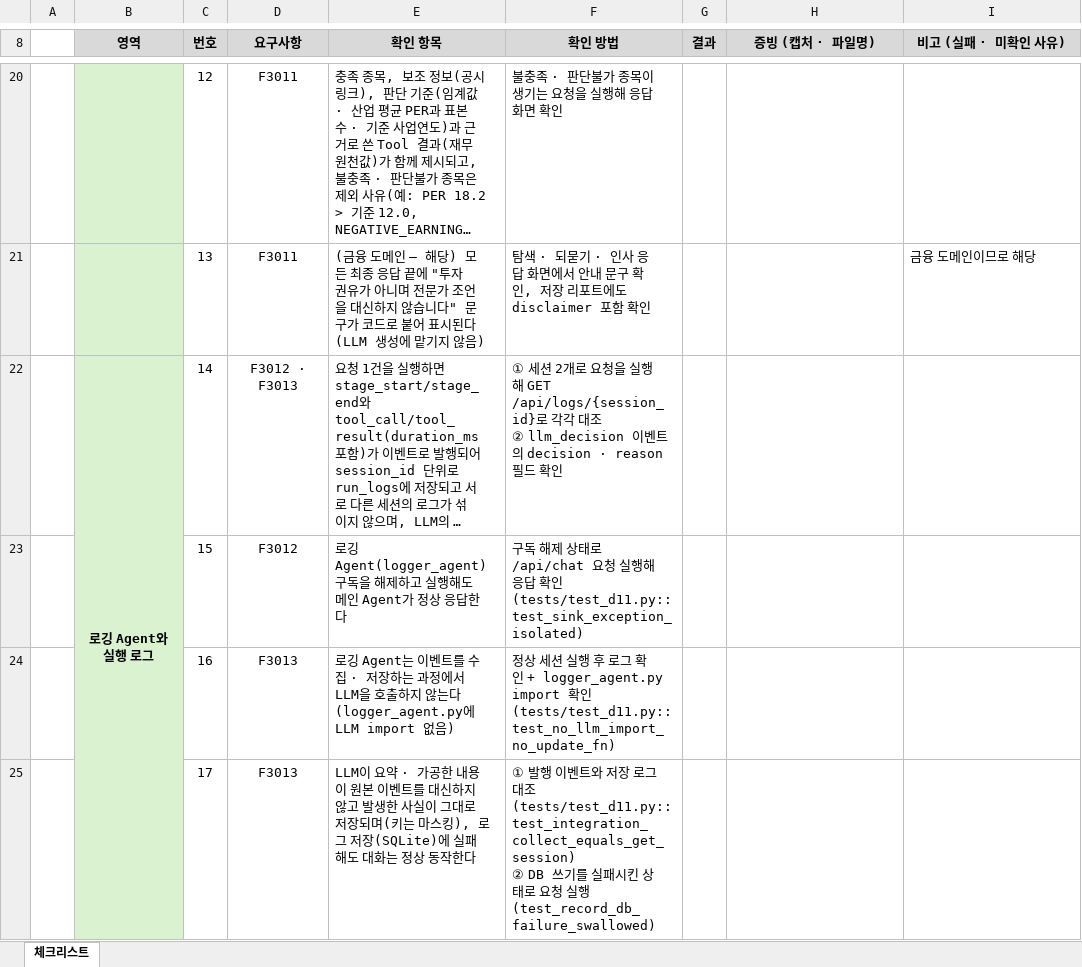
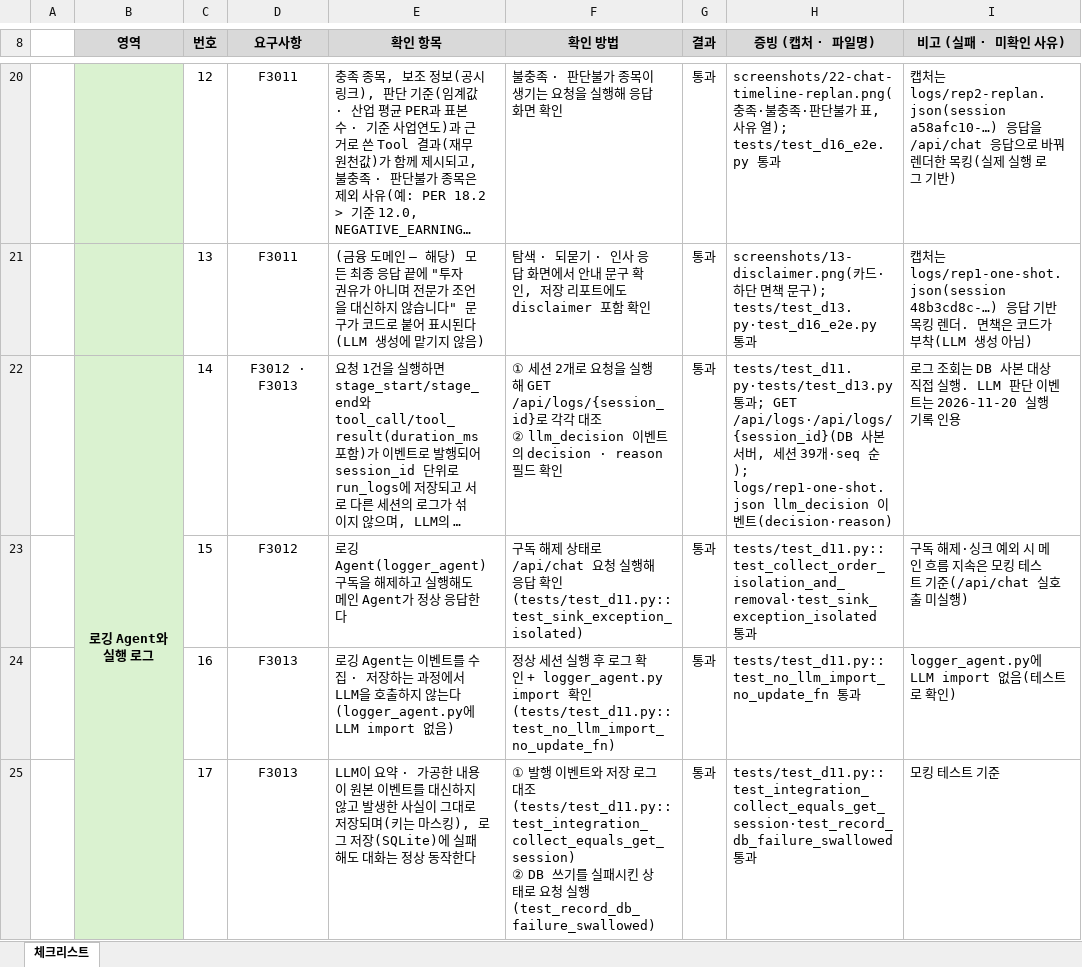
Before and after one commit to mojunsul/invest-helper, an Excel workbook: docs/셀프체크리스트_투자도우미.xlsx, sheet 체크리스트, drawn as a sheet; only a part is shown, gaps mark what is left out; long unchanged cells end in …; values as stored, in another font and other column widths than the file's, no borders; conditional formats not drawn; the diff covers the shown part only; the diff names each change by its address in the sheet, - before the commit and + after, or states it on an @@ line.

```diff
--- a/docs/셀프체크리스트_투자도우미.xlsx (sheet 체크리스트)
+++ b/docs/셀프체크리스트_투자도우미.xlsx (sheet 체크리스트)
-G20:G25 (결과): (empty)
+G20:G25 (결과): 통과
-H20 (증빙 (캡처 · 파일명)): (empty)
+H20 (증빙 (캡처 · 파일명)): screenshots/22-chat-timeline-replan.png(충족·불충족·판단불가 표, 사유 열); tests/test_d16_e2e.py 통과
-I20 (비고 (실패 · 미확인 사유)): (empty)
+I20 (비고 (실패 · 미확인 사유)): 캡처는 logs/rep2-replan.json(session a58afc10-…) 응답을 /api/chat 응답으로 바꿔 렌더한 목킹(실제 실행 로그 기반)
-H21 (증빙 (캡처 · 파일명)): (empty)
+H21 (증빙 (캡처 · 파일명)): screenshots/13-disclaimer.png(카드·하단 면책 문구); tests/test_d13.py·test_d16_e2e.py 통과
-I21 (비고 (실패 · 미확인 사유)): 금융 도메인이므로 해당
+I21 (비고 (실패 · 미확인 사유)): 캡처는 logs/rep1-one-shot.json(session 48b3cd8c-…) 응답 기반 목킹 렌더. 면책은 코드가 부착(LLM 생성 아님)
-H22 (증빙 (캡처 · 파일명)): (empty)
+H22 (증빙 (캡처 · 파일명)): tests/test_d11.py·tests/test_d13.py 통과; GET /api/logs·/api/logs/{session_id}(DB 사본 서버, 세션 39개·seq 순); logs/rep1-one-shot.json llm_decision 이벤트(decision·reason)
-I22 (비고 (실패 · 미확인 사유)): (empty)
+I22 (비고 (실패 · 미확인 사유)): 로그 조회는 DB 사본 대상 직접 실행. LLM 판단 이벤트는 2026-11-20 실행 기록 인용
-H23 (증빙 (캡처 · 파일명)): (empty)
+H23 (증빙 (캡처 · 파일명)): tests/test_d11.py::test_collect_order_isolation_and_removal·test_sink_exception_isolated 통과
-I23 (비고 (실패 · 미확인 사유)): (empty)
+I23 (비고 (실패 · 미확인 사유)): 구독 해제·싱크 예외 시 메인 흐름 지속은 모킹 테스트 기준(/api/chat 실호출 미실행)
-H24 (증빙 (캡처 · 파일명)): (empty)
+H24 (증빙 (캡처 · 파일명)): tests/test_d11.py::test_no_llm_import_no_update_fn 통과
-I24 (비고 (실패 · 미확인 사유)): (empty)
+I24 (비고 (실패 · 미확인 사유)): logger_agent.py에 LLM import 없음(테스트로 확인)
-H25 (증빙 (캡처 · 파일명)): (empty)
+H25 (증빙 (캡처 · 파일명)): tests/test_d11.py::test_integration_collect_equals_get_session·test_record_db_failure_swallowed 통과
-I25 (비고 (실패 · 미확인 사유)): (empty)
+I25 (비고 (실패 · 미확인 사유)): 모킹 테스트 기준
```
Also changed, not shown: 85 edited cells elsewhere in this sheet, 16 other files.
